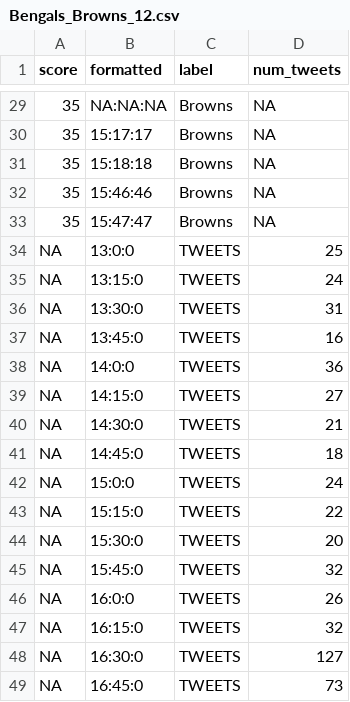
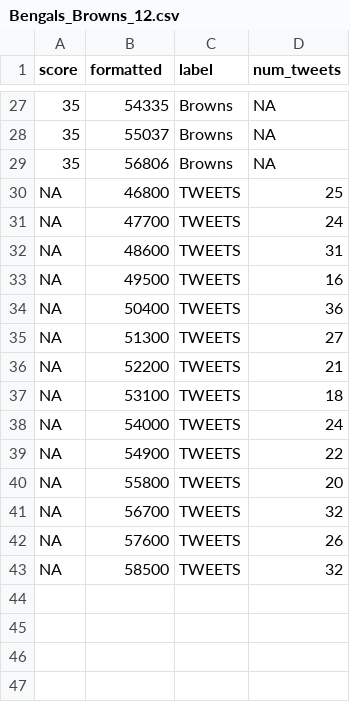
Before and after one commit to info201-au2018/final-purple-pupples, a CSV file: csv_files/Bengals_Browns_12.csv, drawn as a sheet; only a part is shown, gaps mark what is left out; the diff covers the shown part only.

```diff
--- a/csv_files/Bengals_Browns_12.csv
+++ b/csv_files/Bengals_Browns_12.csv
@@ -29,21 +27,17 @@
-35,"NA:NA:NA","Browns",NA
-35,"15:17:17","Browns",NA
-35,"15:18:18","Browns",NA
-35,"15:46:46","Browns",NA
-35,"15:47:47","Browns",NA
-NA,"13:0:0","TWEETS",25
-NA,"13:15:0","TWEETS",24
-NA,"13:30:0","TWEETS",31
-NA,"13:45:0","TWEETS",16
-NA,"14:0:0","TWEETS",36
-NA,"14:15:0","TWEETS",27
-NA,"14:30:0","TWEETS",21
-NA,"14:45:0","TWEETS",18
-NA,"15:0:0","TWEETS",24
-NA,"15:15:0","TWEETS",22
-NA,"15:30:0","TWEETS",20
-NA,"15:45:0","TWEETS",32
-NA,"16:0:0","TWEETS",26
-NA,"16:15:0","TWEETS",32
-NA,"16:30:0","TWEETS",127
-NA,"16:45:0","TWEETS",73
+35,54335,"Browns",NA
+35,55037,"Browns",NA
+35,56806,"Browns",NA
+NA,46800,"TWEETS",25
+NA,47700,"TWEETS",24
+NA,48600,"TWEETS",31
+NA,49500,"TWEETS",16
+NA,50400,"TWEETS",36
+NA,51300,"TWEETS",27
+NA,52200,"TWEETS",21
+NA,53100,"TWEETS",18
+NA,54000,"TWEETS",24
+NA,54900,"TWEETS",22
+NA,55800,"TWEETS",20
+NA,56700,"TWEETS",32
+NA,57600,"TWEETS",26
+NA,58500,"TWEETS",32
```
Also changed, not shown: 2 removed rows and 25 edited cells elsewhere in this file, csv_files/Patriots_Vikings_13.csv, 10 other files.
